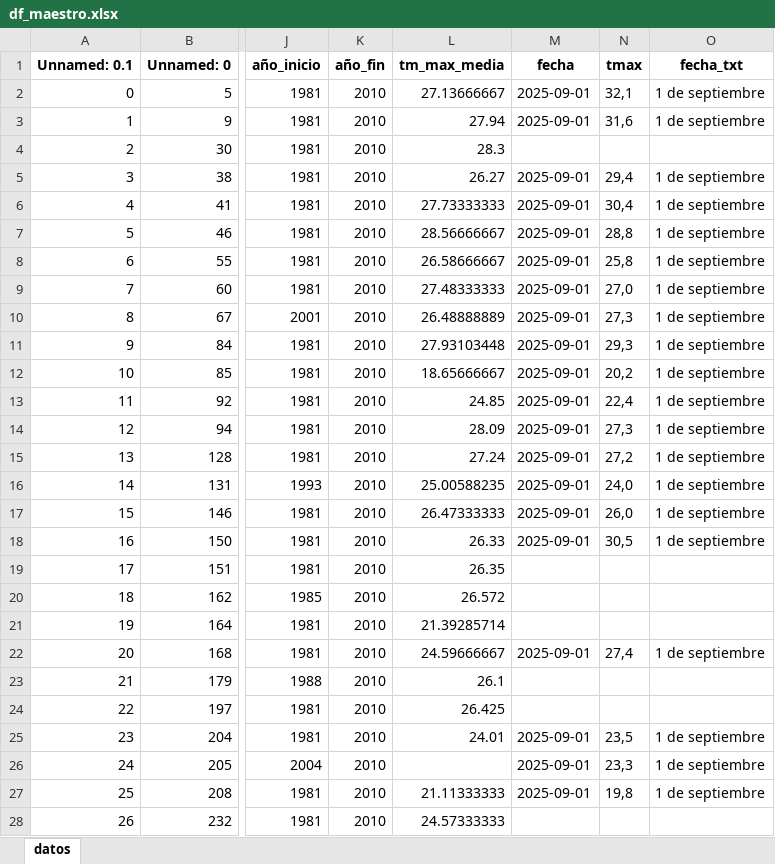
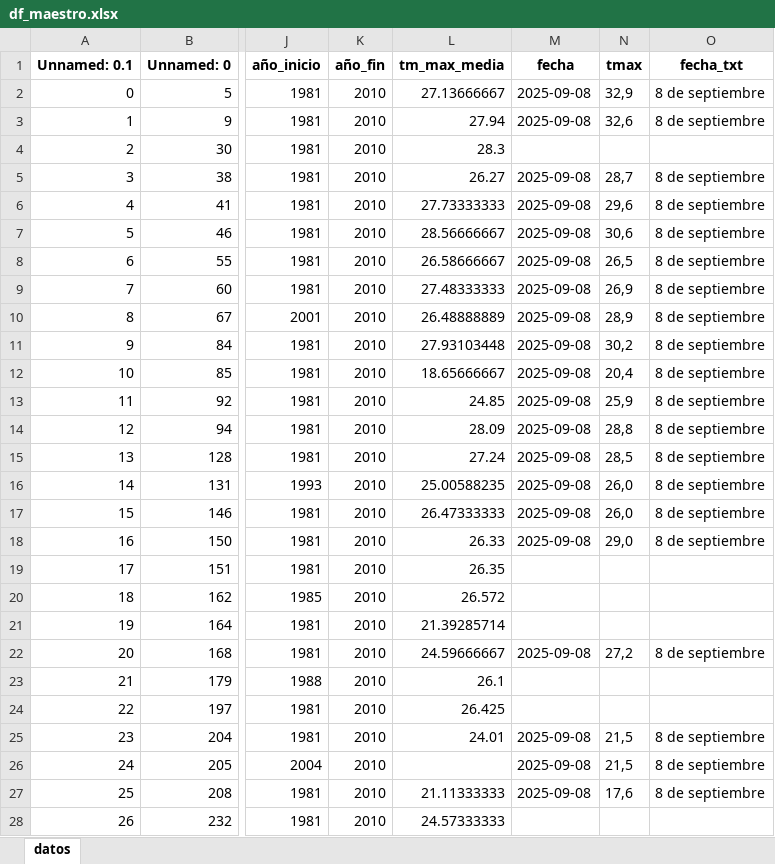
Before and after one commit to Newtral-datos/panel_lluvias, an Excel workbook: df_maestro.xlsx, sheet datos, drawn as a sheet; only a part is shown, gaps mark what is left out; values as stored, in another font and other column widths than the file's, no borders; the diff covers the shown part only; the diff names each change by its address in the sheet, - before the commit and + after, or states it on an @@ line.

```diff
--- a/df_maestro.xlsx (sheet datos)
+++ b/df_maestro.xlsx (sheet datos)
-M2:M3 (fecha): 2025-09-01
+M2:M3 (fecha): 2025-09-08
-N2 (tmax): 32,1
+N2 (tmax): 32,9
-O2:O3 (fecha_txt): 1 de septiembre
+O2:O3 (fecha_txt): 8 de septiembre
-N3 (tmax): 31,6
+N3 (tmax): 32,6
-M5:M18 (fecha): 2025-09-01
+M5:M18 (fecha): 2025-09-08
-N5 (tmax): 29,4
+N5 (tmax): 28,7
-O5:O18 (fecha_txt): 1 de septiembre
+O5:O18 (fecha_txt): 8 de septiembre
-N6 (tmax): 30,4
+N6 (tmax): 29,6
-N7 (tmax): 28,8
+N7 (tmax): 30,6
-N8 (tmax): 25,8
+N8 (tmax): 26,5
-N9 (tmax): 27,0
+N9 (tmax): 26,9
-N10 (tmax): 27,3
+N10 (tmax): 28,9
-N11 (tmax): 29,3
+N11 (tmax): 30,2
-N12 (tmax): 20,2
+N12 (tmax): 20,4
-N13 (tmax): 22,4
+N13 (tmax): 25,9
-N14 (tmax): 27,3
+N14 (tmax): 28,8
-N15 (tmax): 27,2
+N15 (tmax): 28,5
-N16 (tmax): 24,0
+N16 (tmax): 26,0
-N18 (tmax): 30,5
+N18 (tmax): 29,0
-M22 (fecha): 2025-09-01
+M22 (fecha): 2025-09-08
-N22 (tmax): 27,4
+N22 (tmax): 27,2
-O22 (fecha_txt): 1 de septiembre
+O22 (fecha_txt): 8 de septiembre
-M25:M27 (fecha): 2025-09-01
+M25:M27 (fecha): 2025-09-08
-N25 (tmax): 23,5
+N25 (tmax): 21,5
-O25:O27 (fecha_txt): 1 de septiembre
+O25:O27 (fecha_txt): 8 de septiembre
-N26 (tmax): 23,3
+N26 (tmax): 21,5
-N27 (tmax): 19,8
+N27 (tmax): 17,6
```
Also changed, not shown: 184 edited cells elsewhere in this sheet, MAPA_LLUVIAS.xlsx, MAPA_TEMPERATURAS.xlsx, 33 other files.
